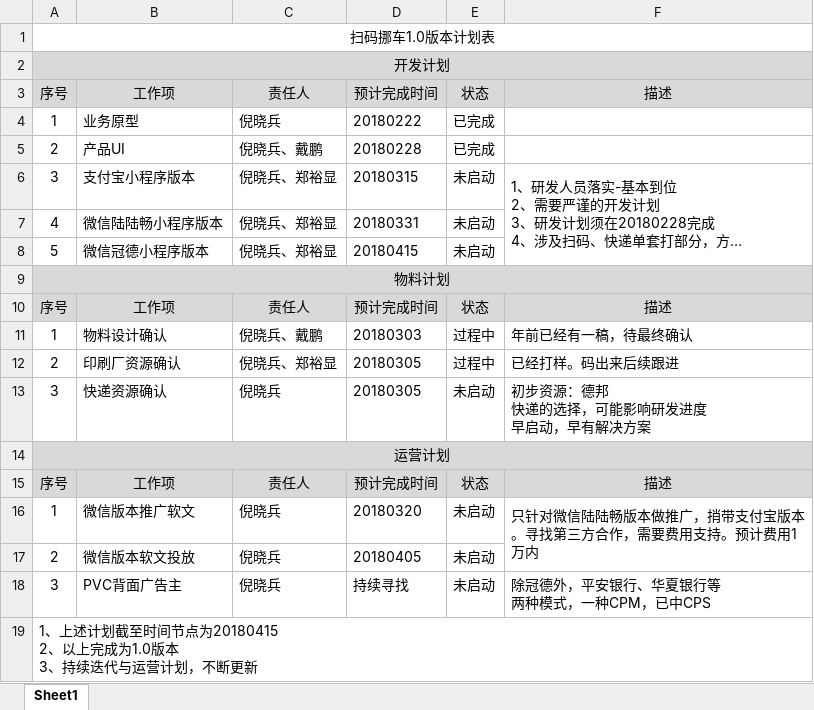
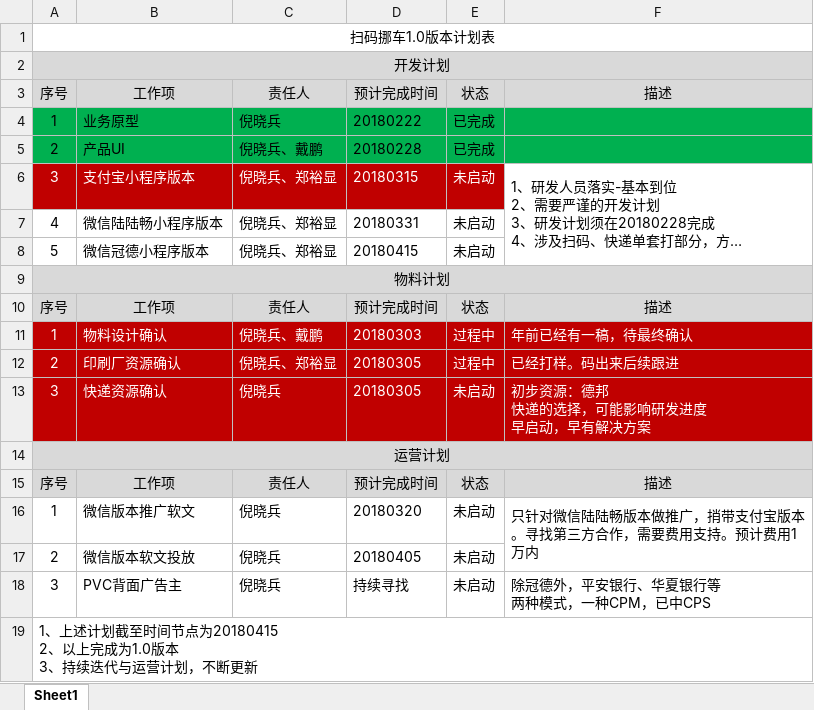
Before and after one commit to nixiaobing/kindpetro, an Excel workbook: product/扫码挪车/1.0计划表.xlsx, sheet Sheet1, drawn as a sheet; long unchanged cells end in …; values as stored, in another font and other column widths than the file's, no borders; the diff names each change by its address in the sheet, - before the commit and + after, or states it on an @@ line.

```diff
--- a/product/扫码挪车/1.0计划表.xlsx (sheet Sheet1)
+++ b/product/扫码挪车/1.0计划表.xlsx (sheet Sheet1)
-A4:F5 fill: none
+A4:F5 fill: #00B050
@@ A6:E6 fill: none → #C00000, text colour: black → #FFFFFF @@
@@ A11:F13 fill: none → #C00000, text colour: black → #FFFFFF @@
```
